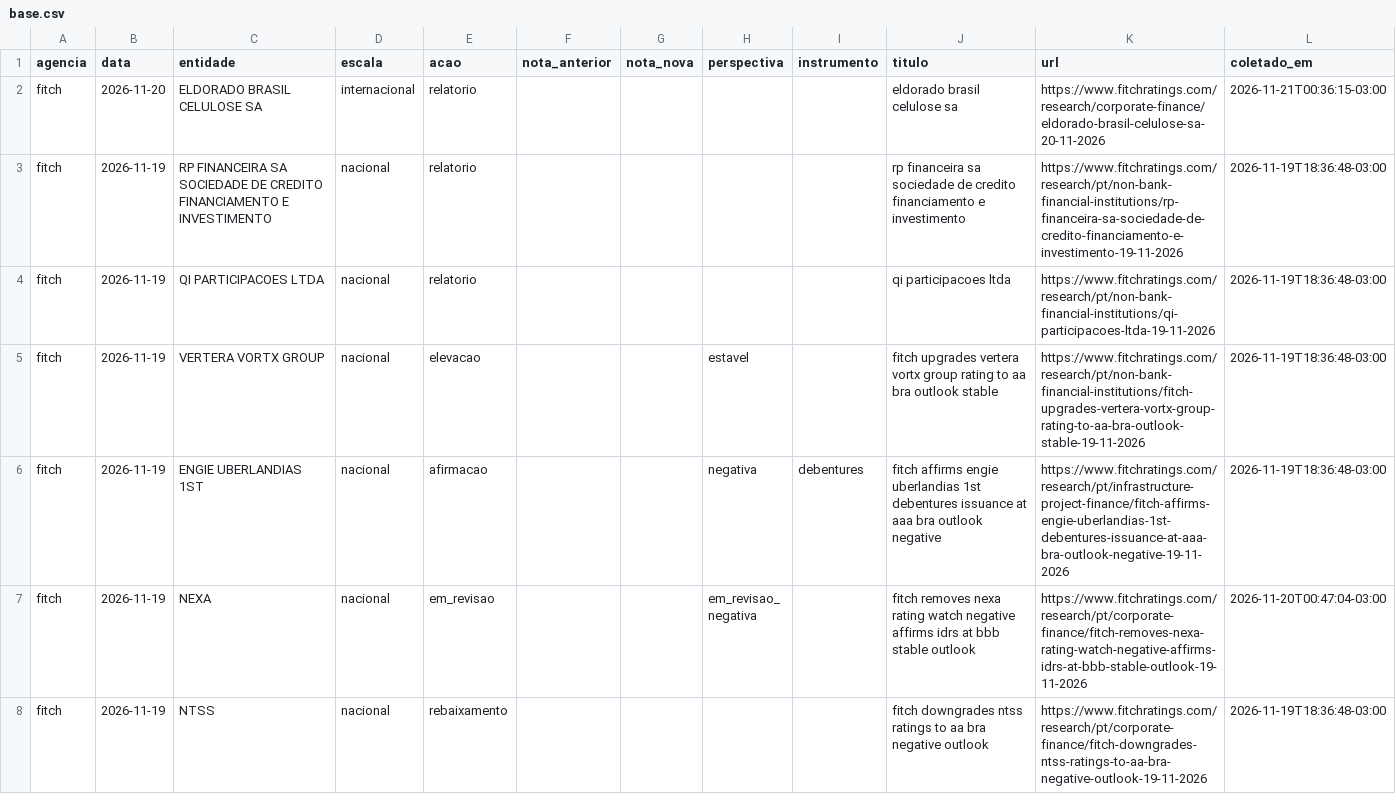
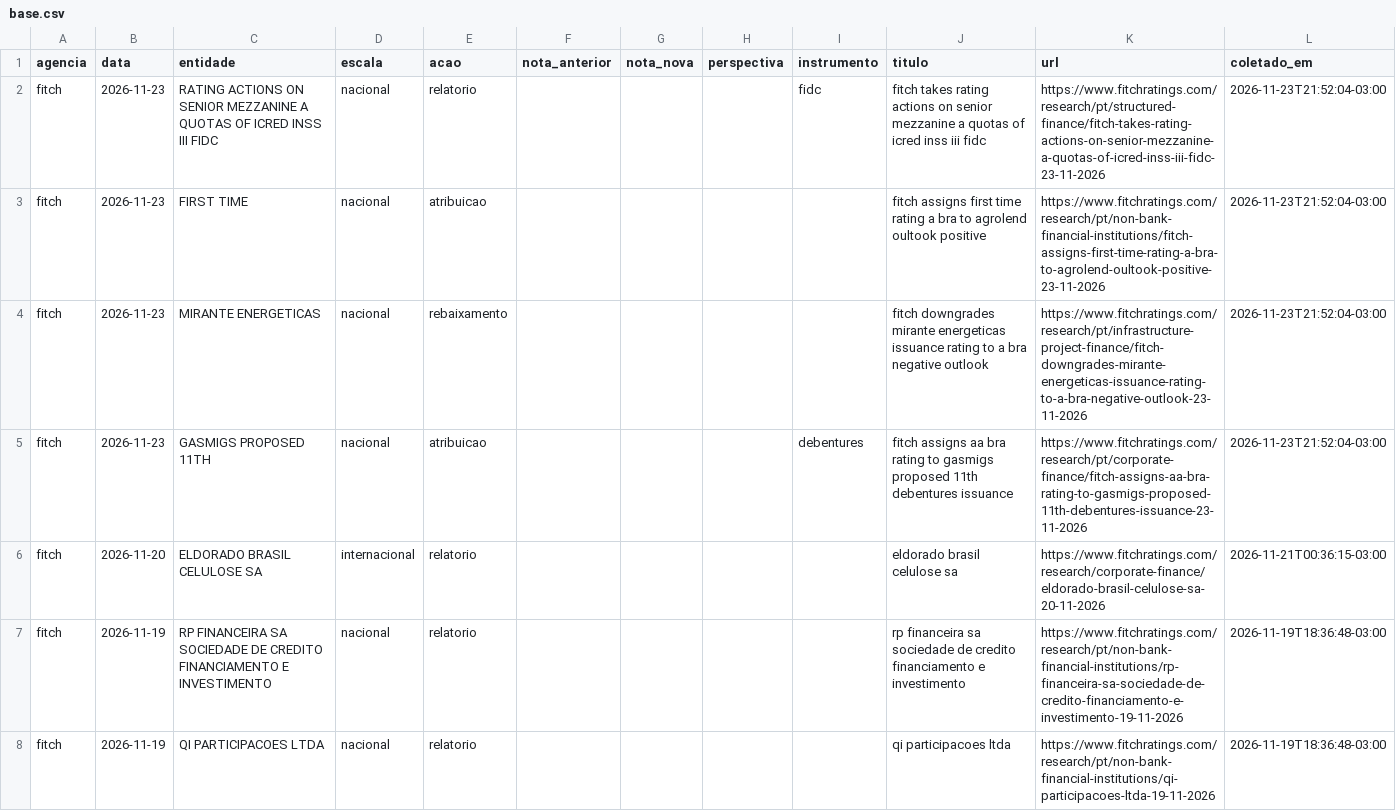
Before and after one commit to rodoso-mcamargo/originacao, a CSV file: dados/ratings_agencias/base.csv, drawn as a sheet; only a part is shown; the shorter side is filled out with more unchanged rows.

```diff
--- a/dados/ratings_agencias/base.csv
+++ b/dados/ratings_agencias/base.csv
@@ -1,2 +1,6 @@
 agencia,data,entidade,escala,acao,nota_anterior,nota_nova,perspectiva,instrumento,titulo,url,coletado_em
+fitch,2026-11-23,RATING ACTIONS ON SENIOR MEZZANINE A QUOTAS OF ICRED INSS III FIDC,nacional,relatorio,,,,fidc,fitch takes rating actions on senior mezzanine a quotas of icred inss iii fidc,https://www.fitchratings.com/research/pt/structured-finance/fitch-takes-rating-actions-on-senior-mezzanine-a-quotas-of-icred-inss-iii-fidc-23-11-2026,2026-11-23T21:52:04-03:00
+fitch,2026-11-23,FIRST TIME,nacional,atribuicao,,,,,fitch assigns first time rating a bra to agrolend oultook positive,https://www.fitchratings.com/research/pt/non-bank-financial-institutions/fitch-assigns-first-time-rating-a-bra-to-agrolend-oultook-positive-23-11-2026,2026-11-23T21:52:04-03:00
+fitch,2026-11-23,MIRANTE ENERGETICAS,nacional,rebaixamento,,,,,fitch downgrades mirante energeticas issuance rating to a bra negative outlook,https://www.fitchratings.com/research/pt/infrastructure-project-finance/fitch-downgrades-mirante-energeticas-issuance-rating-to-a-bra-negative-outlook-23-11-2026,2026-11-23T21:52:04-03:00
+fitch,2026-11-23,GASMIGS PROPOSED 11TH,nacional,atribuicao,,,,debentures,fitch assigns aa bra rating to gasmigs proposed 11th debentures issuance,https://www.fitchratings.com/research/pt/corporate-finance/fitch-assigns-aa-bra-rating-to-gasmigs-proposed-11th-debentures-issuance-23-11-2026,2026-11-23T21:52:04-03:00
 fitch,2026-11-20,ELDORADO BRASIL CELULOSE SA,internacional,relatorio,,,,,eldorado brasil celulose sa,https://www.fitchratings.com/research/corporate-finance/eldorado-brasil-celulose-sa-20-11-2026,2026-11-21T00:36:15-03:00
```
Also changed, not shown: 2 other files.
